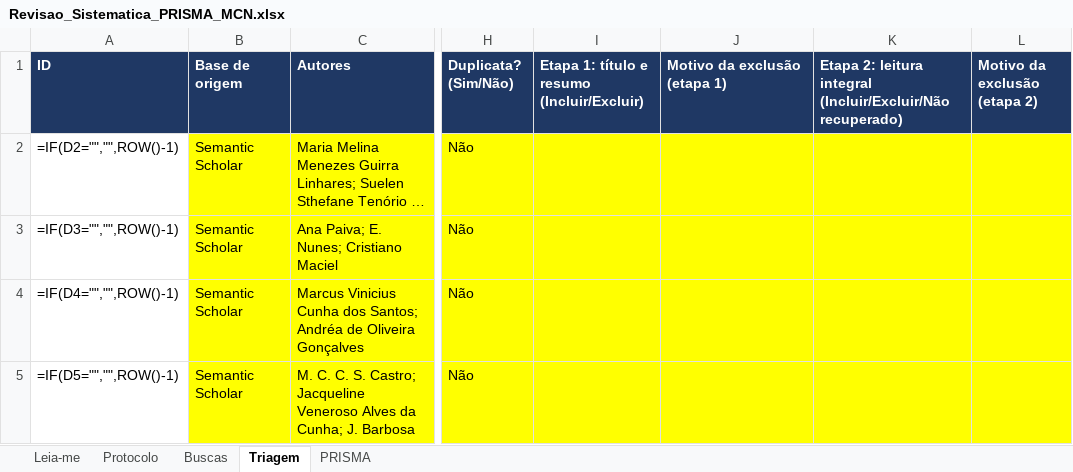
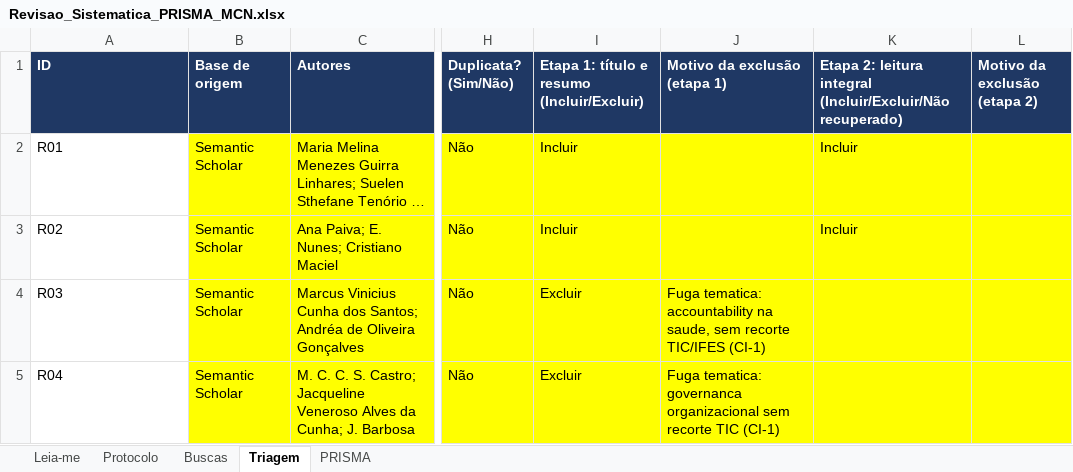
Before and after one commit to laurosousa/mcn-pdtic, an Excel workbook: docs/Revisao_Sistematica_PRISMA_MCN.xlsx, sheet Triagem, drawn as a sheet; only a part is shown, gaps mark what is left out; long unchanged cells end in …; values as stored, in another font and other column widths than the file's, no borders; formulas without a stored value are shown as written; the diff covers the shown part only; the diff names each change by its address in the sheet, - before the commit and + after, or states it on an @@ line.

```diff
--- a/docs/Revisao_Sistematica_PRISMA_MCN.xlsx (sheet Triagem)
+++ b/docs/Revisao_Sistematica_PRISMA_MCN.xlsx (sheet Triagem)
-A2 (ID): =IF(D2="","",ROW()-1)
+A2 (ID): R01
-I2:I3: (empty)
+I2:I3: Incluir
-K2:K3: (empty)
+K2:K3: Incluir
-A3 (ID): =IF(D3="","",ROW()-1)
+A3 (ID): R02
-A4 (ID): =IF(D4="","",ROW()-1)
+A4 (ID): R03
-I4:I5: (empty)
+I4:I5: Excluir
-J4 (Motivo da exclusão (etapa 1)): (empty)
+J4 (Motivo da exclusão (etapa 1)): Fuga tematica: accountability na saude, sem recorte TIC/IFES (CI-1)
-A5 (ID): =IF(D5="","",ROW()-1)
+A5 (ID): R04
-J5 (Motivo da exclusão (etapa 1)): (empty)
+J5 (Motivo da exclusão (etapa 1)): Fuga tematica: governanca organizacional sem recorte TIC (CI-1)
```
Also changed, not shown: 53 edited cells elsewhere in this sheet, sheet PRISMA, 4 other files.
